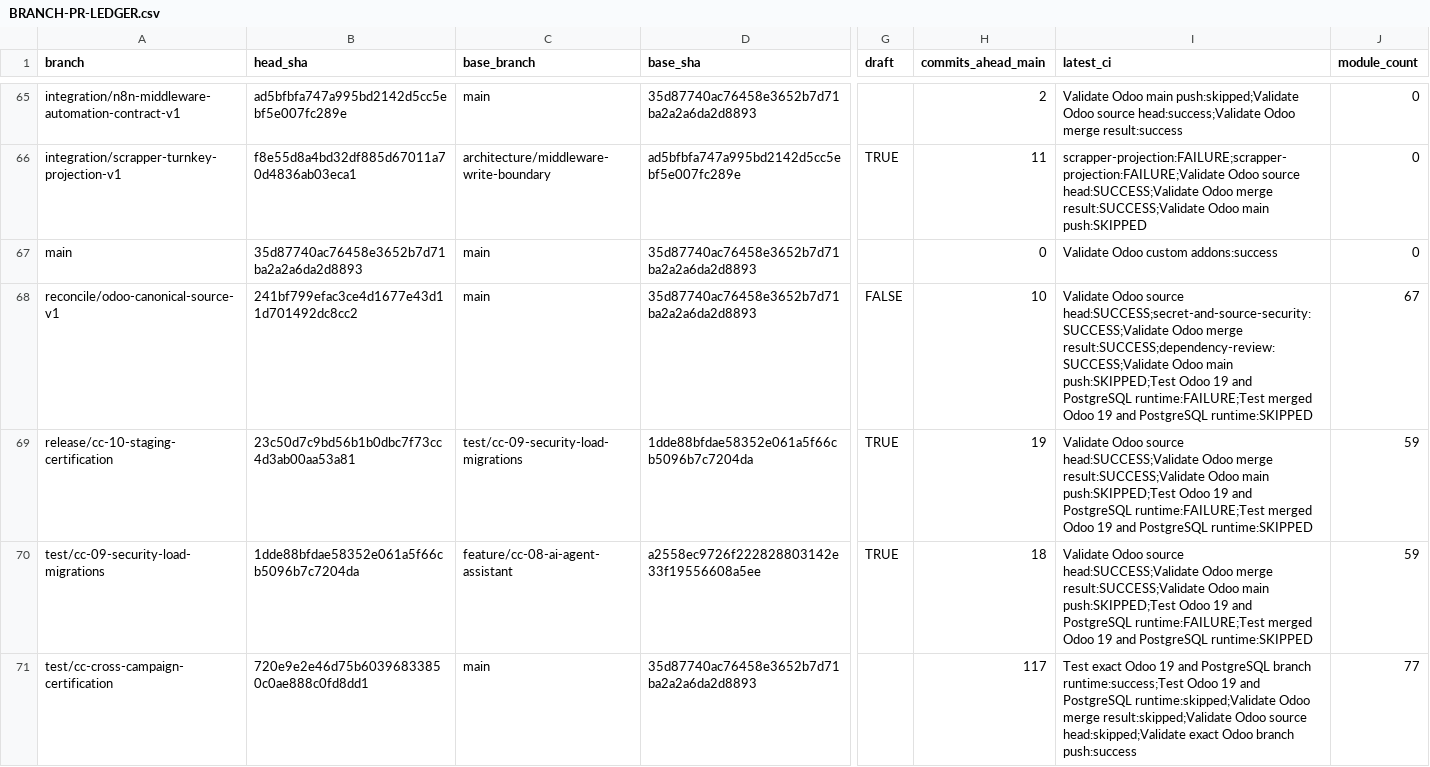
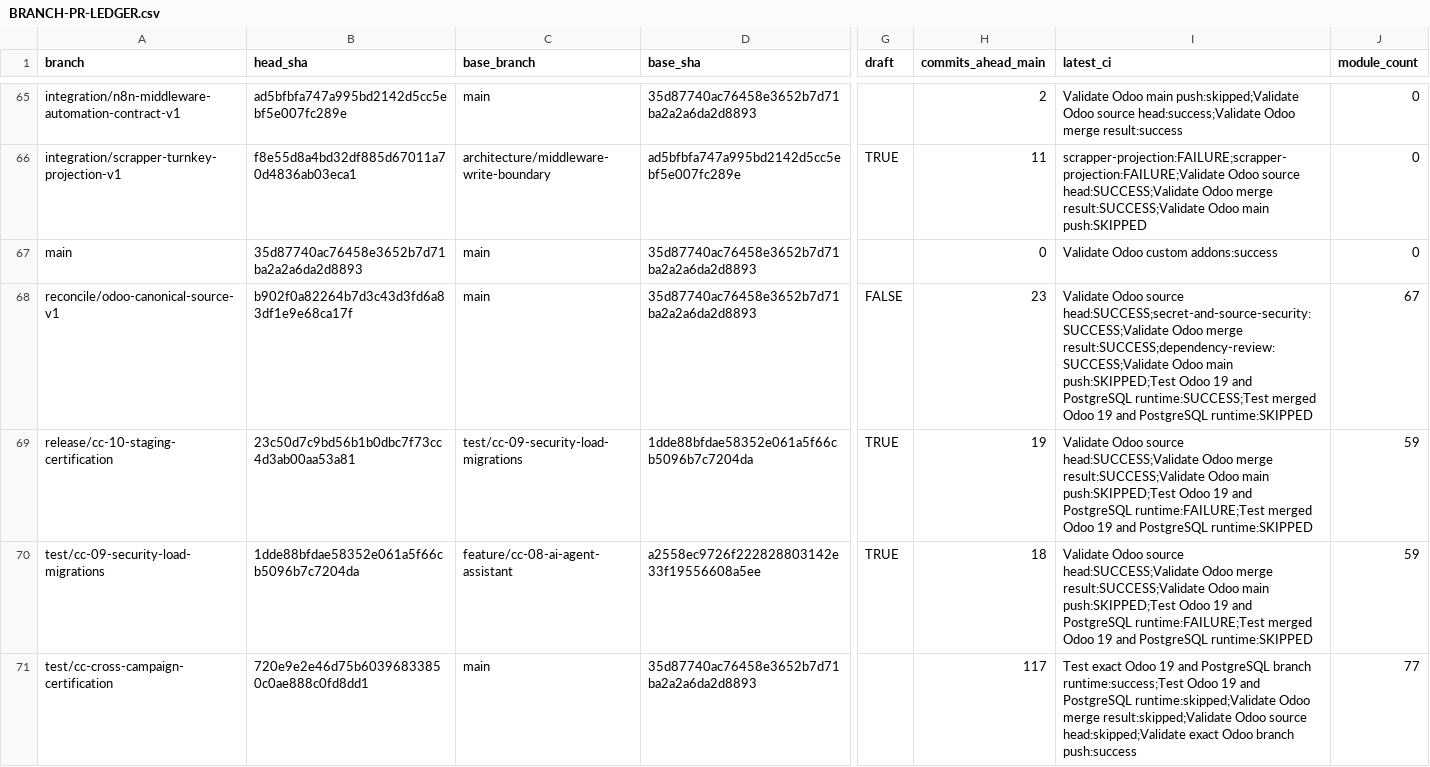
Before and after one commit to appolon1908-hue/Odoo, a CSV file: docs/reconciliation/BRANCH-PR-LEDGER.csv, drawn as a sheet; only a part is shown, gaps mark what is left out; the diff names each change by its address in the sheet, - before the commit and + after, or states it on an @@ line.

Commit message:
docs(reconcile): record successful Odoo 19 certification

```diff
--- a/docs/reconciliation/BRANCH-PR-LEDGER.csv
+++ b/docs/reconciliation/BRANCH-PR-LEDGER.csv
-B68 (head_sha): 241bf799efac3ce4d1677e43d11d701492dc8cc2
+B68 (head_sha): b902f0a82264b7d3c43d3fd6a83df1e9e68ca17f
-H68 (commits_ahead_main): 10
+H68 (commits_ahead_main): 23
-I68 (latest_ci): …and PostgreSQL runtime:FAILURE;Test merged Odoo…
+I68 (latest_ci): …and PostgreSQL runtime:SUCCESS;Test merged Odoo…
```
Also changed, not shown: 2 other files.
